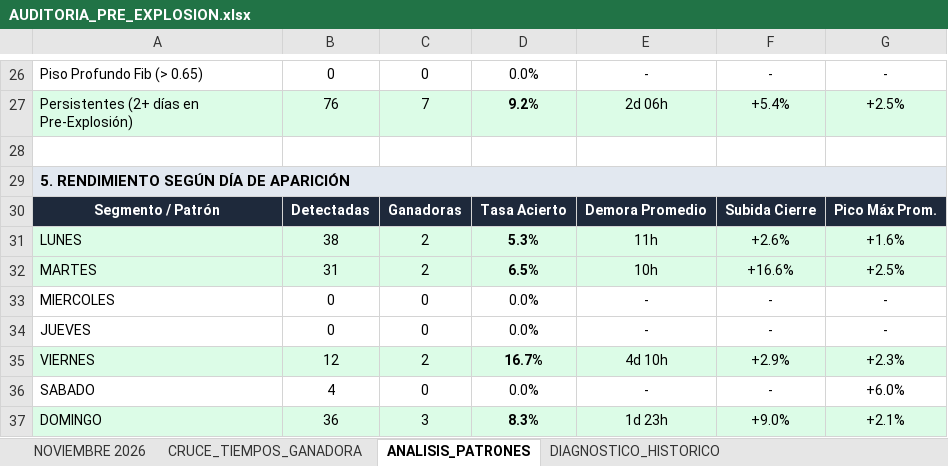
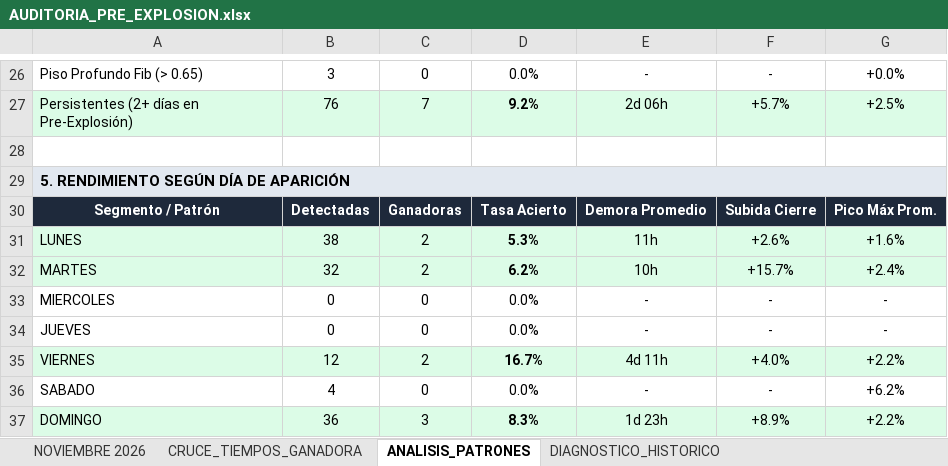
Before and after one commit to kjanoto-coder/panel-cripto, an Excel workbook: AUDITORIA_PRE_EXPLOSION.xlsx, sheet ANALISIS_PATRONES, drawn as a sheet; only a part is shown, gaps mark what is left out; values as stored, in another font and other column widths than the file's, no borders; the diff covers the shown part only; the diff names each change by its address in the sheet, - before the commit and + after, or states it on an @@ line.

```diff
--- a/AUDITORIA_PRE_EXPLOSION.xlsx (sheet ANALISIS_PATRONES)
+++ b/AUDITORIA_PRE_EXPLOSION.xlsx (sheet ANALISIS_PATRONES)
-B26: 0
+B26: 3
-G26: -
+G26: +0.0%
-F27: +5.4%
+F27: +5.7%
-B32: 31
+B32: 32
-D32: 6.5%
+D32: 6.2%
-F32: +16.6%
+F32: +15.7%
-G32: +2.5%
+G32: +2.4%
-E35: 4d 10h
+E35: 4d 11h
-F35: +2.9%
+F35: +4.0%
-G35: +2.3%
+G35: +2.2%
-G36: +6.0%
+G36: +6.2%
-F37: +9.0%
+F37: +8.9%
-G37: +2.1%
+G37: +2.2%
```
Also changed, not shown: 5 added rows, 5 removed rows and 22 edited cells elsewhere in this sheet, sheet NOVIEMBRE 2026, sheet CRUCE_TIEMPOS_GANADORA, sheet DIAGNOSTICO_HISTORICO, 1 other file.
